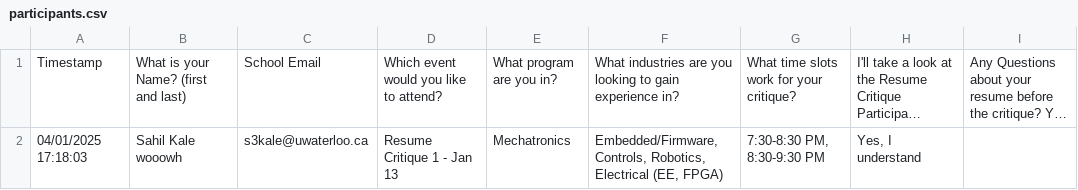
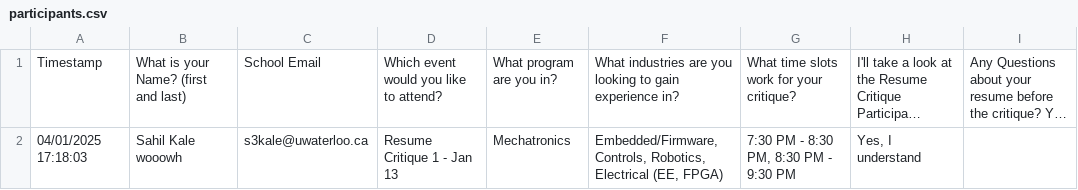
Before and after one commit to sahil-kale/resume-critiques-scheduler, a CSV file: sample_data/participants.csv, drawn as a sheet; long unchanged cells end in …; the diff names each change by its address in the sheet, - before the commit and + after, or states it on an @@ line.

```diff
--- a/sample_data/participants.csv
+++ b/sample_data/participants.csv
-G2: 7:30-8:30 PM, 8:30-9:30 PM
+G2: 7:30 PM - 8:30 PM, 8:30 PM - 9:30 PM
```
Also changed, not shown: sample_data/volunteers.csv, 2 other files.
